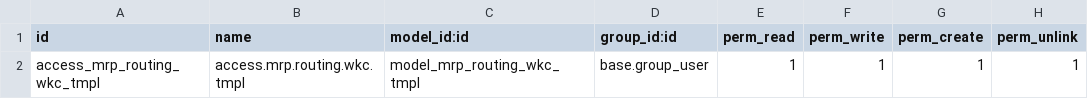
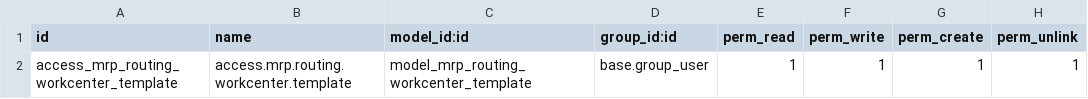
Before and after one commit to sgrebur/e3a, a CSV file: integreat_mrp_process/security/ir.model.access.csv, drawn as a sheet.

```diff
--- a/integreat_mrp_process/security/ir.model.access.csv
+++ b/integreat_mrp_process/security/ir.model.access.csv
@@ -1,2 +1,2 @@
 "id","name","model_id:id","group_id:id","perm_read","perm_write","perm_create","perm_unlink"
-"access_mrp_routing_wkc_tmpl","access.mrp.routing.wkc.tmpl","model_mrp_routing_wkc_tmpl","base.group_user",1,1,1,1
+"access_mrp_routing_workcenter_template","access.mrp.routing.workcenter.template","model_mrp_routing_workcenter_template","base.group_user",1,1,1,1
```
Also changed, not shown: 7 other files.
